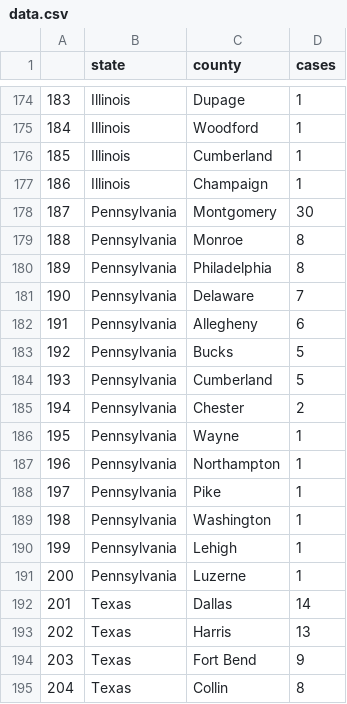
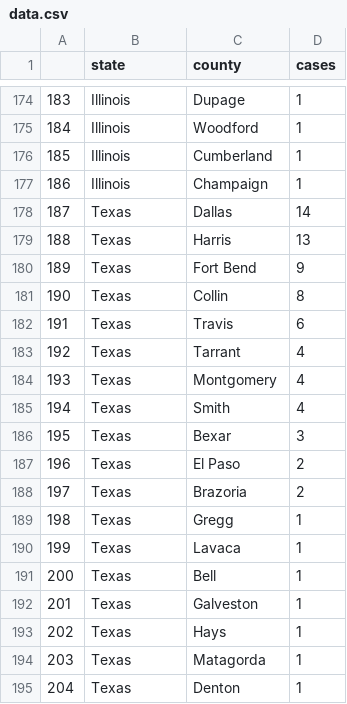
Before and after one commit to randel/COVID-19-US-county-map, a CSV file: data.csv, drawn as a sheet; only a part is shown, gaps mark what is left out; the diff covers the shown part only.

```diff
--- a/data.csv
+++ b/data.csv
@@ -177,19 +177,19 @@
 "186","Illinois","Champaign",1
-"187","Pennsylvania","Montgomery",30
-"188","Pennsylvania","Monroe",8
-"189","Pennsylvania","Philadelphia",8
-"190","Pennsylvania","Delaware",7
-"191","Pennsylvania","Allegheny",6
-"192","Pennsylvania","Bucks",5
-"193","Pennsylvania","Cumberland",5
-"194","Pennsylvania","Chester",2
-"195","Pennsylvania","Wayne",1
-"196","Pennsylvania","Northampton",1
-"197","Pennsylvania","Pike",1
-"198","Pennsylvania","Washington",1
-"199","Pennsylvania","Lehigh",1
-"200","Pennsylvania","Luzerne",1
-"201","Texas","Dallas",14
-"202","Texas","Harris",13
-"203","Texas","Fort Bend",9
-"204","Texas","Collin",8
+"187","Texas","Dallas",14
+"188","Texas","Harris",13
+"189","Texas","Fort Bend",9
+"190","Texas","Collin",8
+"191","Texas","Travis",6
+"192","Texas","Tarrant",4
+"193","Texas","Montgomery",4
+"194","Texas","Smith",4
+"195","Texas","Bexar",3
+"196","Texas","El Paso",2
+"197","Texas","Brazoria",2
+"198","Texas","Gregg",1
+"199","Texas","Lavaca",1
+"200","Texas","Bell",1
+"201","Texas","Galveston",1
+"202","Texas","Hays",1
+"203","Texas","Matagorda",1
+"204","Texas","Denton",1
```
Also changed, not shown: 40 edited cells elsewhere in this file, 1 other file.
